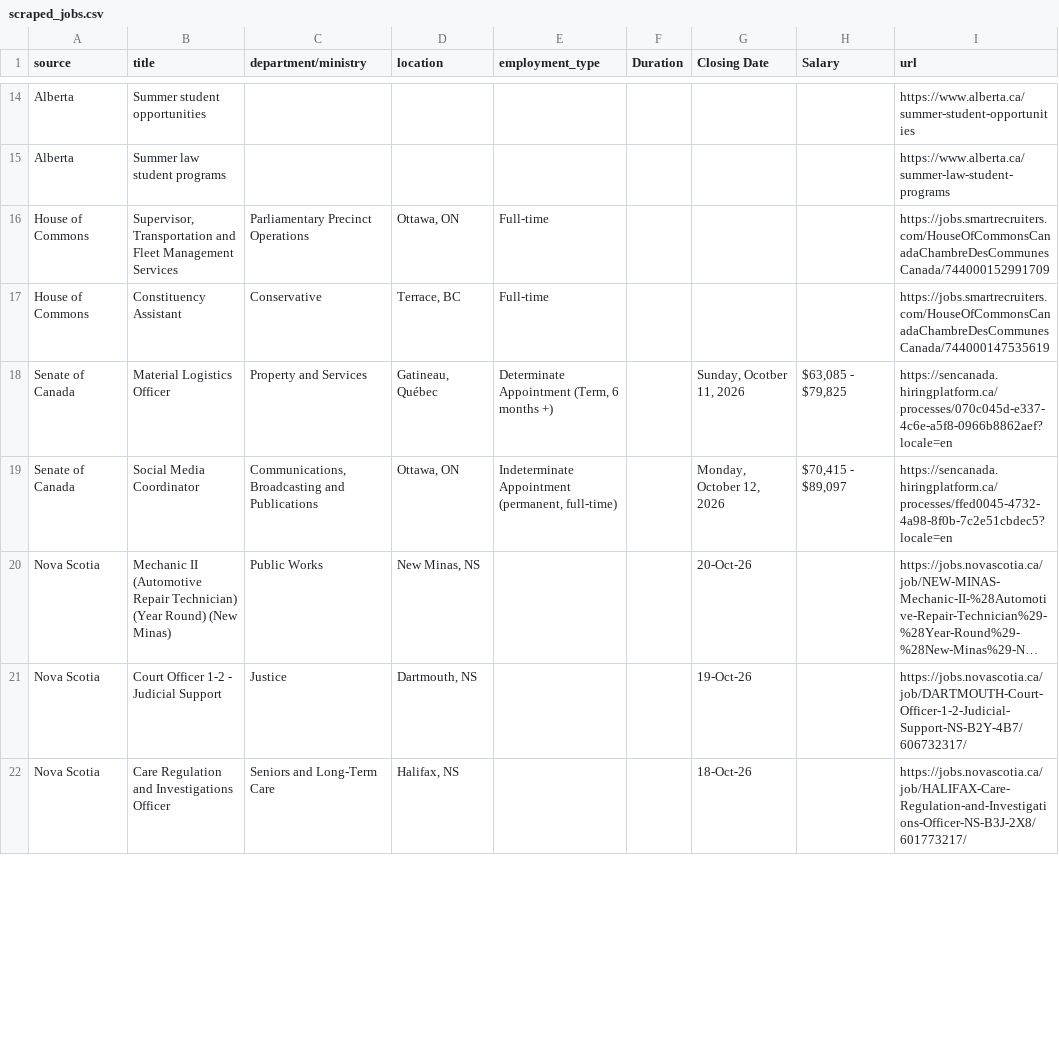
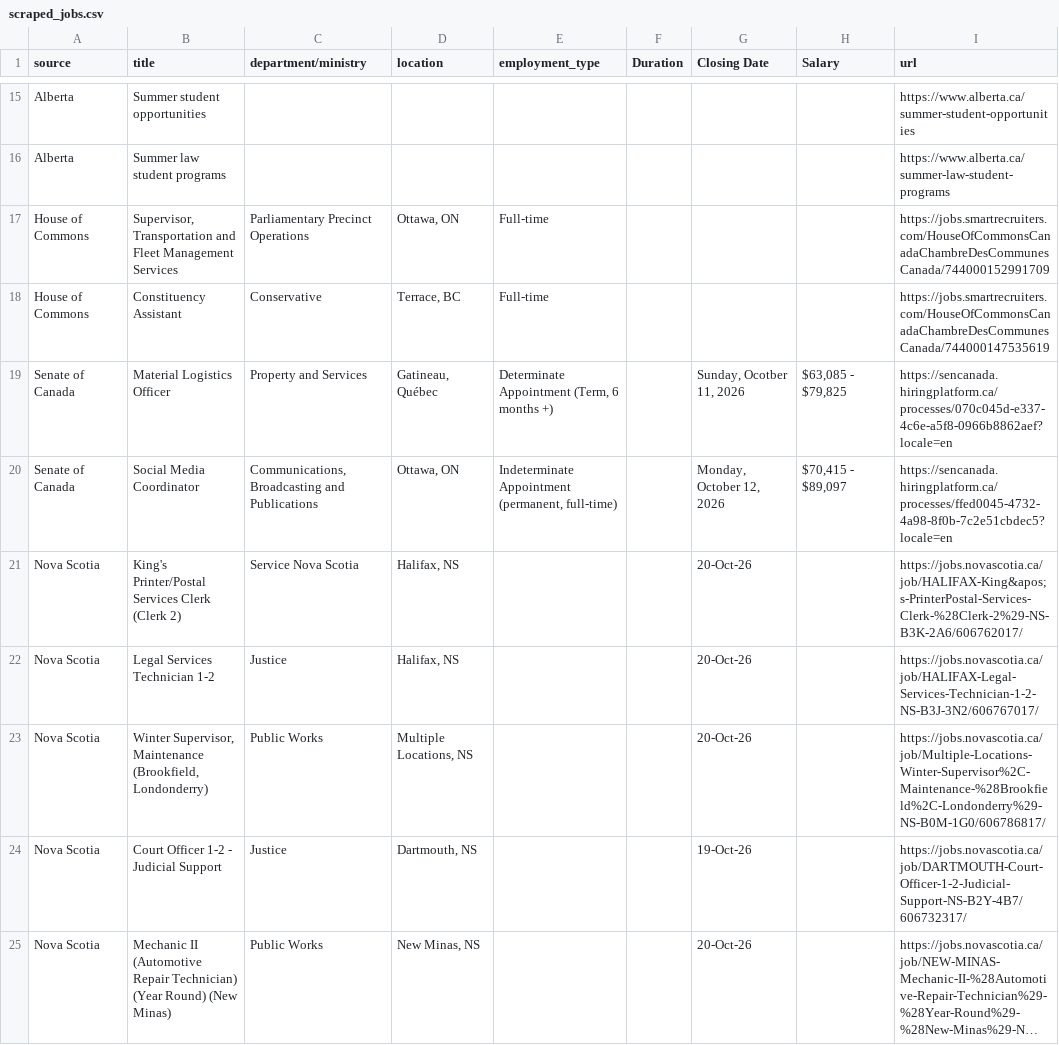
Before and after one commit to Glocal-Open-Source/showcase, a CSV file: scripts/scraped_jobs.csv, drawn as a sheet; only a part is shown, gaps mark what is left out; the shorter side is filled out with more unchanged rows; long unchanged cells end in …; the diff covers the shown part only; the diff names each change by its address in the sheet, - before the commit and + after, or states it on an @@ line.

```diff
--- a/scripts/scraped_jobs.csv
+++ b/scripts/scraped_jobs.csv
+row 21: Nova Scotia | King's Printer/Postal Services Clerk (Clerk 2) | Service Nova Scotia | Halifax, NS |  |  | 20-Oct-26 |  | https://jobs.novascotia.ca/job/HALIFAX-King&apos;s-PrinterPostal-Services-Clerk-%28Clerk-2%29-NS-B3K-2A6/606762017/
+row 22: Nova Scotia | Legal Services Technician 1-2 | Justice | Halifax, NS |  |  | 20-Oct-26 |  | https://jobs.novascotia.ca/job/HALIFAX-Legal-Services-Technician-1-2-NS-B3J-3N2/606767017/
+row 23: Nova Scotia | Winter Supervisor, Maintenance (Brookfield, Londonderry) | Public Works | Multiple Locations, NS |  |  | 20-Oct-26 |  | https://jobs.novascotia.ca/job/Multiple-Locations-Winter-Supervisor%2C-Maintenance-%28Brookfield%2C-Londonderry%29-NS-B0M-1G0/606786817/
@@ row 21 moved to row 24: Nova Scotia @@
```
Also changed, not shown: 9 added rows, 13 removed rows and 5 moved rows elsewhere in this file, 1 other file.
